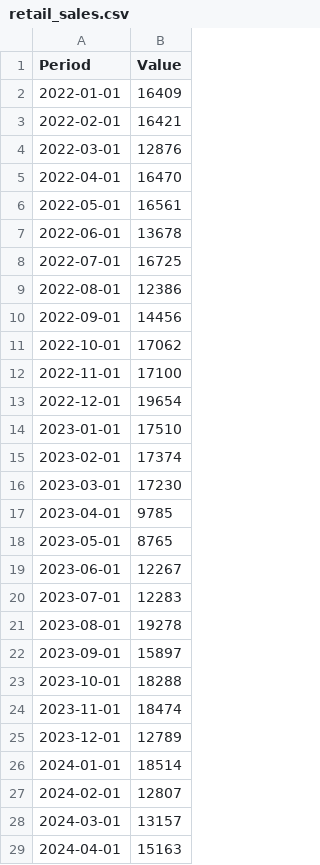
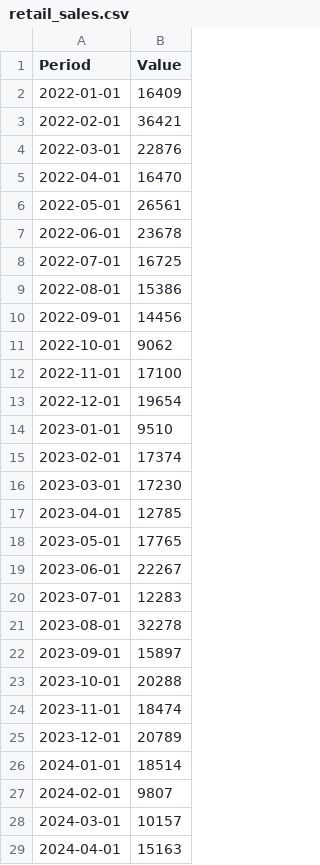
Before and after one commit to Jagadeesh-Chowdary/Sales, a CSV file: data/retail_sales.csv, drawn as a sheet; only a part is shown; the diff covers the shown part only.

```diff
--- a/data/retail_sales.csv
+++ b/data/retail_sales.csv
@@ -2,28 +2,28 @@ Period,Value
 2022-01-01,16409
-2022-02-01,16421
-2022-03-01,12876
+2022-02-01,36421
+2022-03-01,22876
 2022-04-01,16470
-2022-05-01,16561
-2022-06-01,13678
+2022-05-01,26561
+2022-06-01,23678
 2022-07-01,16725
-2022-08-01,12386
+2022-08-01,15386
 2022-09-01,14456
-2022-10-01,17062
+2022-10-01,9062
 2022-11-01,17100
 2022-12-01,19654
-2023-01-01,17510
+2023-01-01,9510
 2023-02-01,17374
 2023-03-01,17230
-2023-04-01,9785
-2023-05-01,8765
-2023-06-01,12267
+2023-04-01,12785
+2023-05-01,17765
+2023-06-01,22267
 2023-07-01,12283
-2023-08-01,19278
+2023-08-01,32278
 2023-09-01,15897
-2023-10-01,18288
+2023-10-01,20288
 2023-11-01,18474
-2023-12-01,12789
+2023-12-01,20789
 2024-01-01,18514
-2024-02-01,12807
-2024-03-01,13157
+2024-02-01,9807
+2024-03-01,10157
 2024-04-01,15163
```
Also changed, not shown: 7 edited cells elsewhere in this file, 5 other files.
